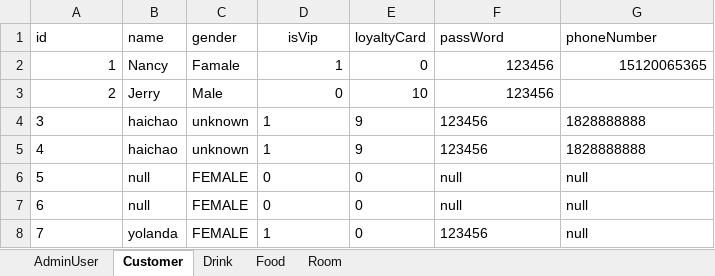
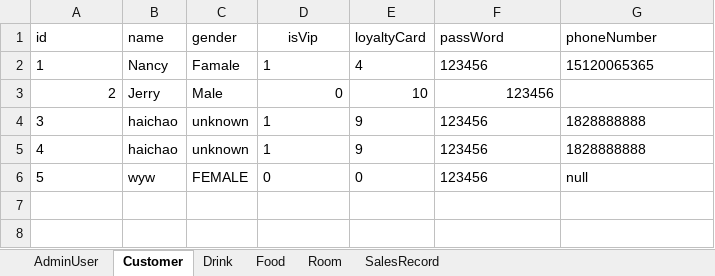
Before and after one commit to zhanghaichao520/Coffee_shop, an Excel workbook: src/main/resources/Database.xlsx, sheet Customer, drawn as a sheet; values as stored, in another font and other column widths than the file's, no borders; removed rows and columns are numbered as before the commit, all else as after; the diff names each change by its address in the sheet, - before the commit and + after, or states it on an @@ line.

```diff
--- a/src/main/resources/Database.xlsx (sheet Customer)
+++ b/src/main/resources/Database.xlsx (sheet Customer)
+sheet tab: SalesRecord
-A2 alignment: right
+A2 alignment: left
-D2 alignment: right
+D2 alignment: left
-E2 (loyaltyCard): 0
+E2 (loyaltyCard): 4
-F2:G2 alignment: right
+F2:G2 alignment: left
-row 6: 5 | null | FEMALE | 0 | 0 | null | null
-row 7: 6 | null | FEMALE | 0 | 0 | null | null
@@ column A (id) renumbered from row 6 down @@
-B6 (name): yolanda
+B6 (name): wyw
-D6 (isVip): 1
+D6 (isVip): 0
```
Also changed, not shown: sheet Drink, sheet Food, sheet Room.
